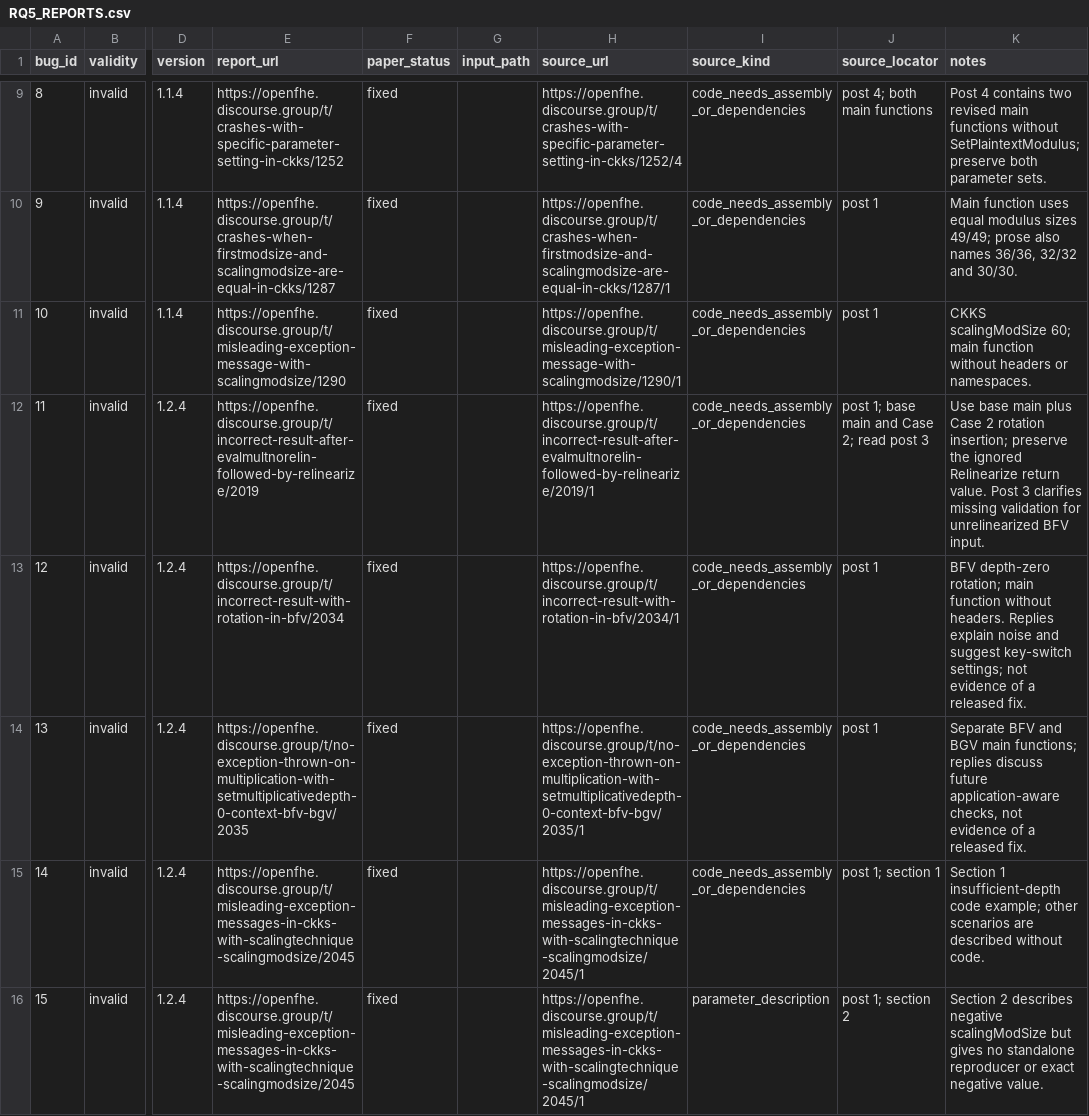
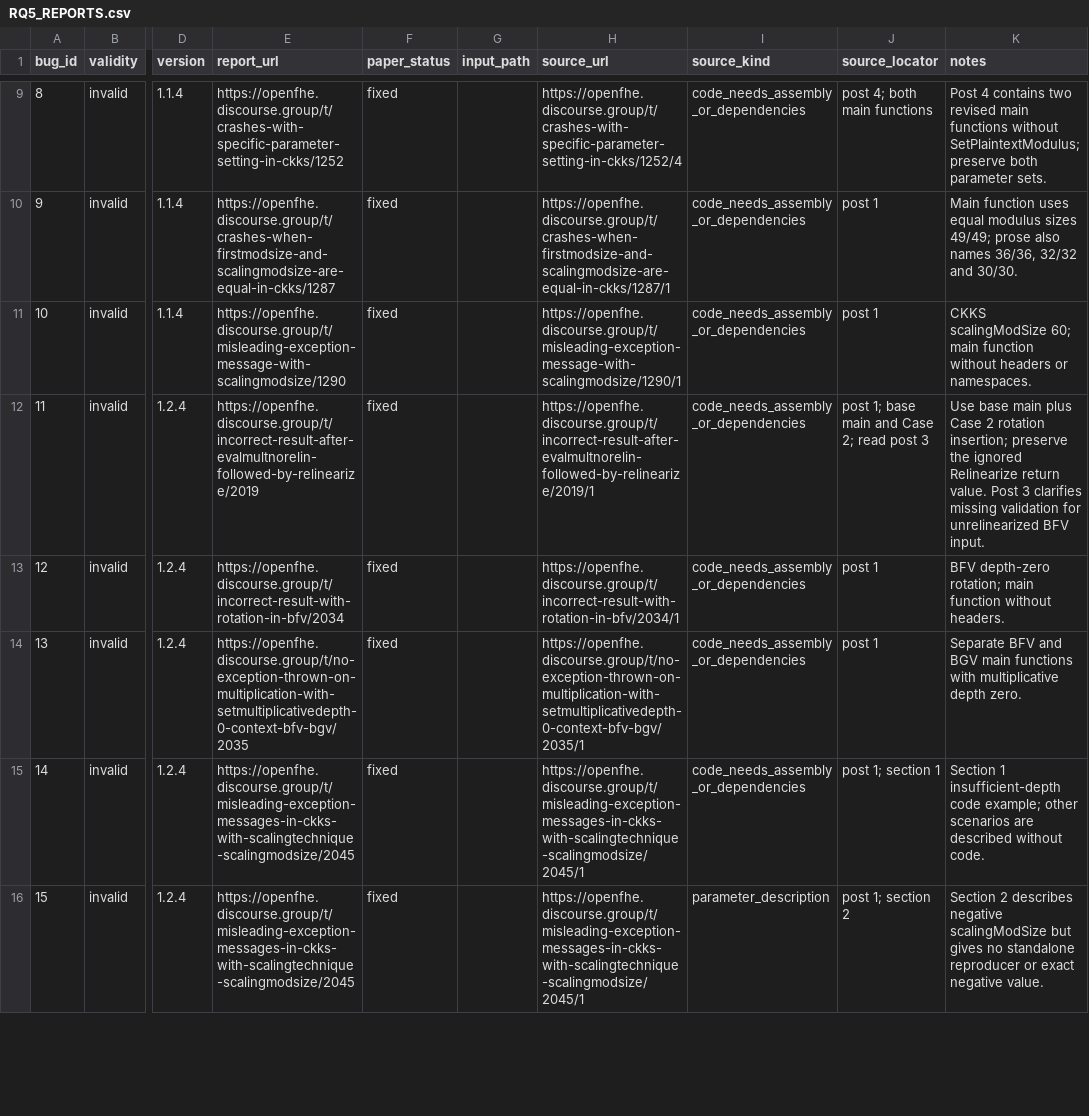
Before and after one commit to kaist-plrg/fhetest, a CSV file: evaluation/artifact/RQ5_REPORTS.csv, drawn as a sheet; only a part is shown, gaps mark what is left out; the diff covers the shown part only; the diff names each change by its address in the sheet, - before the commit and + after, or states it on an @@ line.

Commit message:
chore: finalize artifact handoff details

```diff
--- a/evaluation/artifact/RQ5_REPORTS.csv
+++ b/evaluation/artifact/RQ5_REPORTS.csv
-K13 (notes): …without headers. Replies explain noise and suggest key-switch settings; not evidence of a released fix.
+K13 (notes): …without headers.
-K14 (notes): …BGV main functions; replies discuss future application-aware checks, not evidence of a released fix.
+K14 (notes): …BGV main functions with multiplicative depth zero.
```
Also changed, not shown: 3 edited cells elsewhere in this file, 1 other file.
